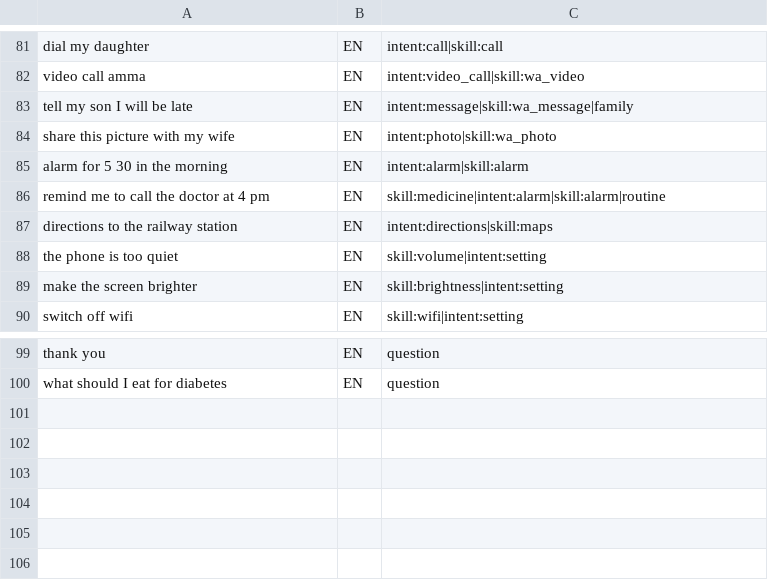
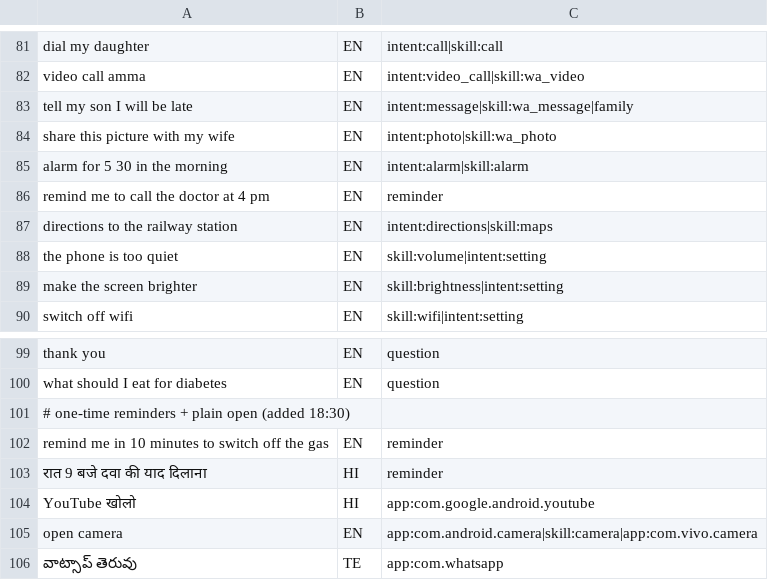
Before and after one commit to AkashMedishetty/Saathi, a TSV file: scripts/eval-set.tsv, drawn as a sheet; only a part is shown, gaps mark what is left out.

```diff
--- a/scripts/eval-set.tsv
+++ b/scripts/eval-set.tsv
@@ -85,3 +85,3 @@ share this picture with my wife	EN	intent:photo|skill:wa_photo
 alarm for 5 30 in the morning	EN	intent:alarm|skill:alarm
-remind me to call the doctor at 4 pm	EN	skill:medicine|intent:alarm|skill:alarm|routine
+remind me to call the doctor at 4 pm	EN	reminder
 directions to the railway station	EN	intent:directions|skill:maps
@@ -100 +100,7 @@ thank you	EN	question
 what should I eat for diabetes	EN	question
+# one-time reminders + plain open (added 18:30)
+remind me in 10 minutes to switch off the gas	EN	reminder
+रात 9 बजे दवा की याद दिलाना	HI	reminder
+YouTube खोलो	HI	app:com.google.android.youtube
+open camera	EN	app:com.android.camera|skill:camera|app:com.vivo.camera
+వాట్సాప్ తెరువు	TE	app:com.whatsapp
```
Also changed, not shown: 11 other files.
